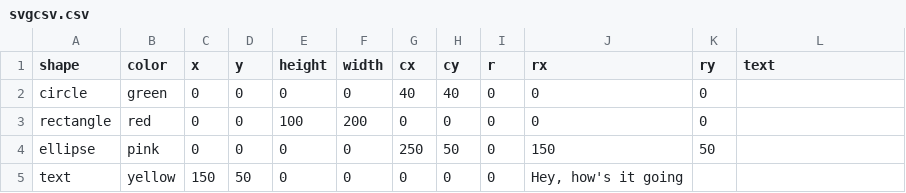
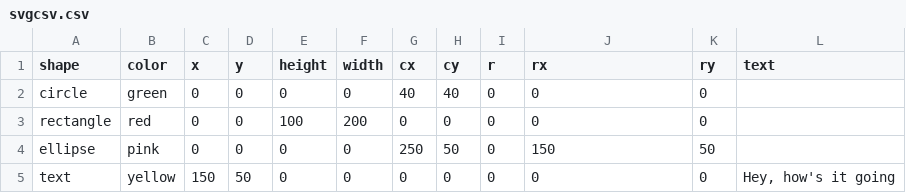
Before and after one commit to HWJB113/F20DV, a CSV file: svgcsv.csv, drawn as a sheet.

Commit message:
Update svgcsv.csv

```diff
--- a/svgcsv.csv
+++ b/svgcsv.csv
@@ -4,2 +4,2 @@ rectangle,red,0,0,100,200,0,0,0,0,0,""
 ellipse,pink,0,0,0,0,250,50,0,150,50,""
-text,yellow,150,50,0,0,0,0,0,"Hey, how's it going"
+text,yellow,150,50,0,0,0,0,0,0,0,"Hey, how's it going"
```
